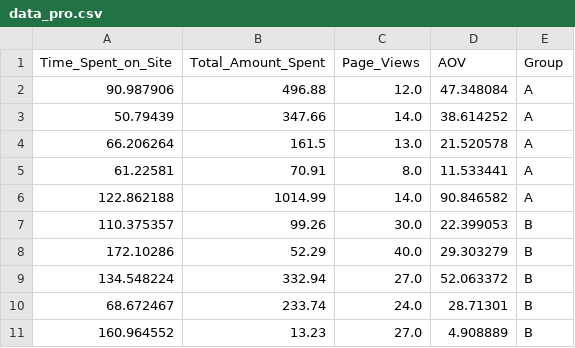
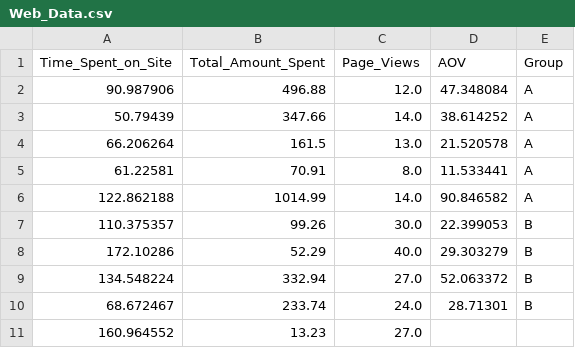
Before and after one commit to nadiavali/Web_Productivity_Analysis, a CSV file: Web_Data.csv (was data_pro.csv), drawn as a sheet.

```diff
--- a/data_pro.csv
+++ b/Web_Data.csv
@@ -10,2 +10,2 @@ Time_Spent_on_Site,Total_Amount_Spent,Page_Views,AOV,Group
 68.672467,233.74,24.0,28.71301,B
-160.964552,13.23,27.0,4.908889,B,
+160.964552,13.23,27.0,,
```
Also changed, not shown: 3 other files.
